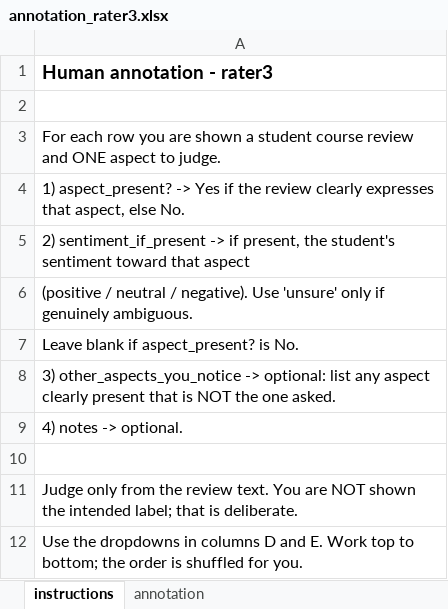
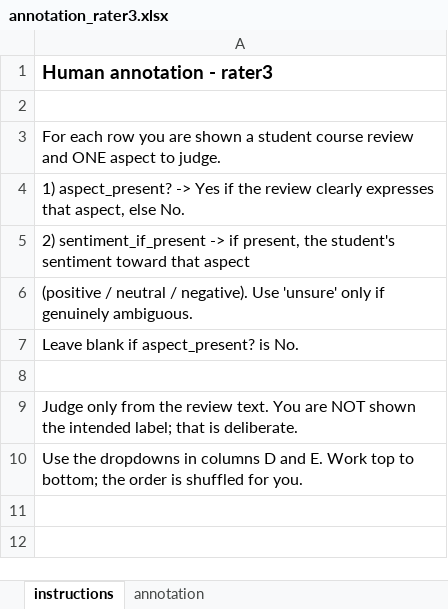
Before and after one commit to ApartsinProjects/AbsaCourses, an Excel workbook: paper/human_annotation/annotation_rater3.xlsx, sheet instructions, drawn as a sheet; values as stored, in another font and other column widths than the file's, no borders; the diff names each change by its address in the sheet, - before the commit and + after, or states it on an @@ line.

```diff
--- a/paper/human_annotation/annotation_rater3.xlsx (sheet instructions)
+++ b/paper/human_annotation/annotation_rater3.xlsx (sheet instructions)
-row 8: 3) other_aspects_you_notice -> optional: list any aspect clearly present that is NOT the one asked.
-row 9: 4) notes -> optional.
```
Also changed, not shown: sheet annotation, paper/human_annotation/annotation_rater1.xlsx, paper/human_annotation/annotation_rater2.xlsx, 9 other files.
